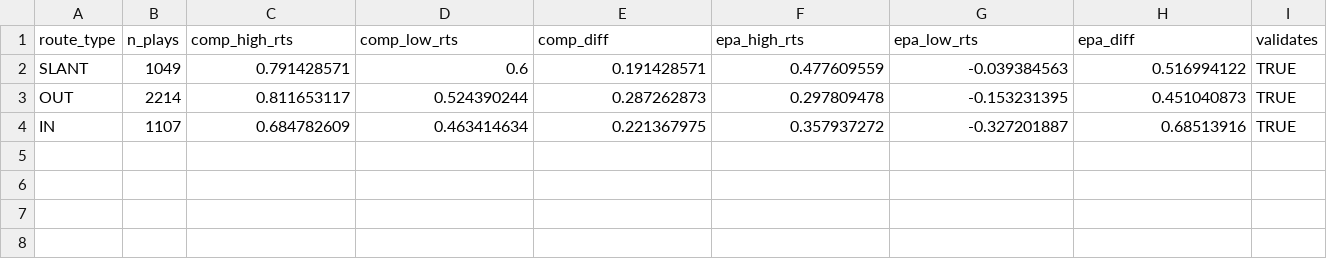
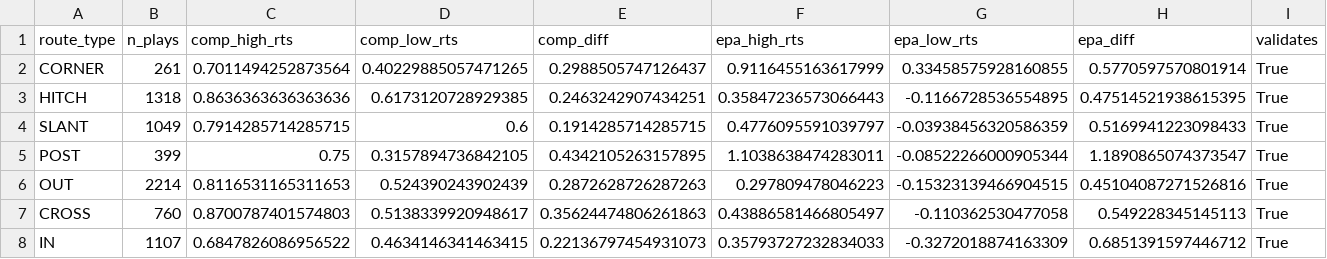
Before and after one commit to lbenderly/RTS-RECAP-Model-BDB26, a CSV file: results/rts_validation/route_validation.csv, drawn as a sheet.

Commit message:
Finalized Results

```diff
--- a/results/rts_validation/route_validation.csv
+++ b/results/rts_validation/route_validation.csv
@@ -1,4 +1,8 @@
 route_type,n_plays,comp_high_rts,comp_low_rts,comp_diff,epa_high_rts,epa_low_rts,epa_diff,validates
-SLANT,1049,0.791428571,0.6,0.191428571,0.477609559,-0.039384563,0.516994122,TRUE
-OUT,2214,0.811653117,0.524390244,0.287262873,0.297809478,-0.153231395,0.451040873,TRUE
-IN,1107,0.684782609,0.463414634,0.221367975,0.357937272,-0.327201887,0.68513916,TRUE
+CORNER,261,0.7011494252873564,0.40229885057471265,0.2988505747126437,0.9116455163617999,0.33458575928160855,0.5770597570801914,True
+HITCH,1318,0.8636363636363636,0.6173120728929385,0.2463242907434251,0.35847236573066443,-0.1166728536554895,0.47514521938615395,True
+SLANT,1049,0.7914285714285715,0.6,0.1914285714285715,0.4776095591039797,-0.03938456320586359,0.5169941223098433,True
+POST,399,0.75,0.3157894736842105,0.4342105263157895,1.1038638474283011,-0.08522266000905344,1.1890865074373547,True
+OUT,2214,0.8116531165311653,0.524390243902439,0.2872628726287263,0.297809478046223,-0.15323139466904515,0.45104087271526816,True
+CROSS,760,0.8700787401574803,0.5138339920948617,0.35624474806261863,0.43886581466805497,-0.110362530477058,0.549228345145113,True
+IN,1107,0.6847826086956522,0.4634146341463415,0.22136797454931073,0.35793727232834033,-0.3272018874163309,0.6851391597446712,True
```
Also changed, not shown: 2 other files.
